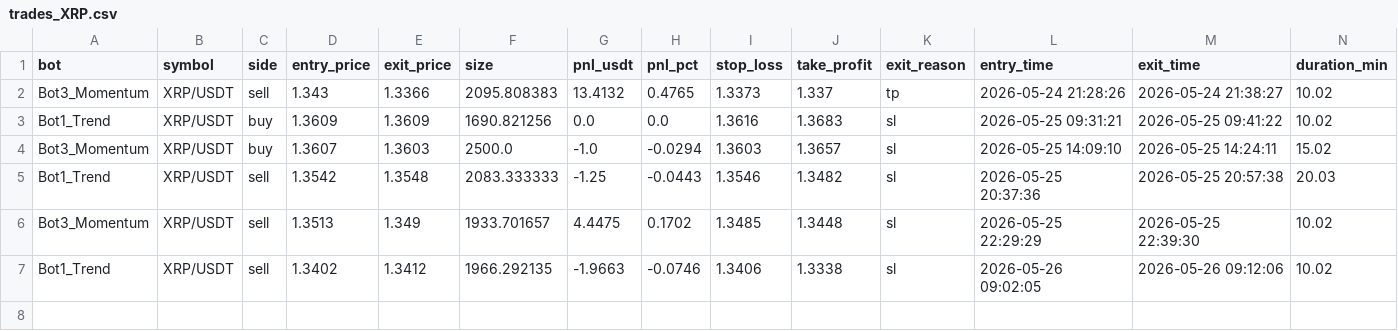
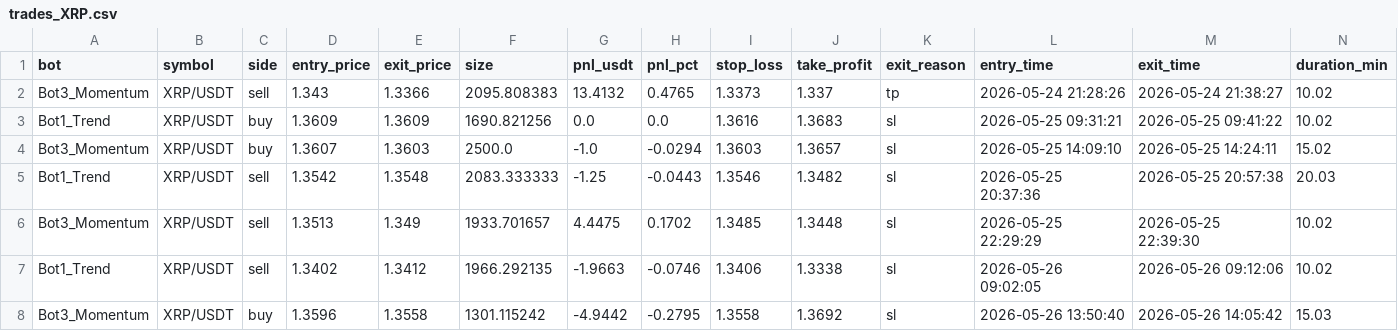
Before and after one commit to Jorjota12/trading_bots, a CSV file: trades_XRP.csv, drawn as a sheet; the diff names each change by its address in the sheet, - before the commit and + after, or states it on an @@ line.

Commit message:
update trades_XRP.csv

```diff
--- a/trades_XRP.csv
+++ b/trades_XRP.csv
+row 8: Bot3_Momentum | XRP/USDT | buy | 1.3596 | 1.3558 | 1301.115242 | -4.9442 | -0.2795 | 1.3558 | 1.3692 | sl | 2026-05-26 13:50:40 | 2026-05-26 14:05:42 | 15.03
```
